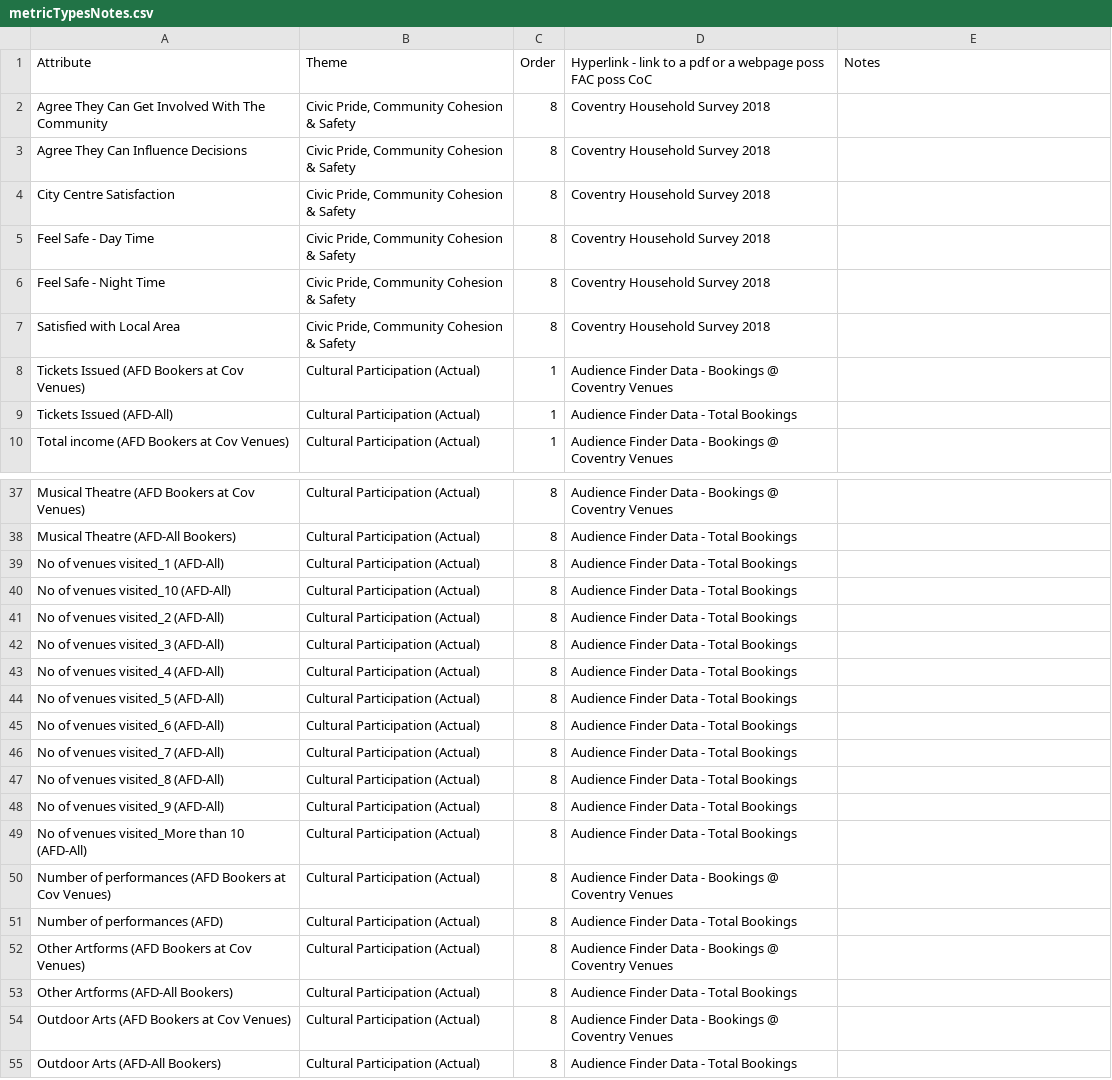
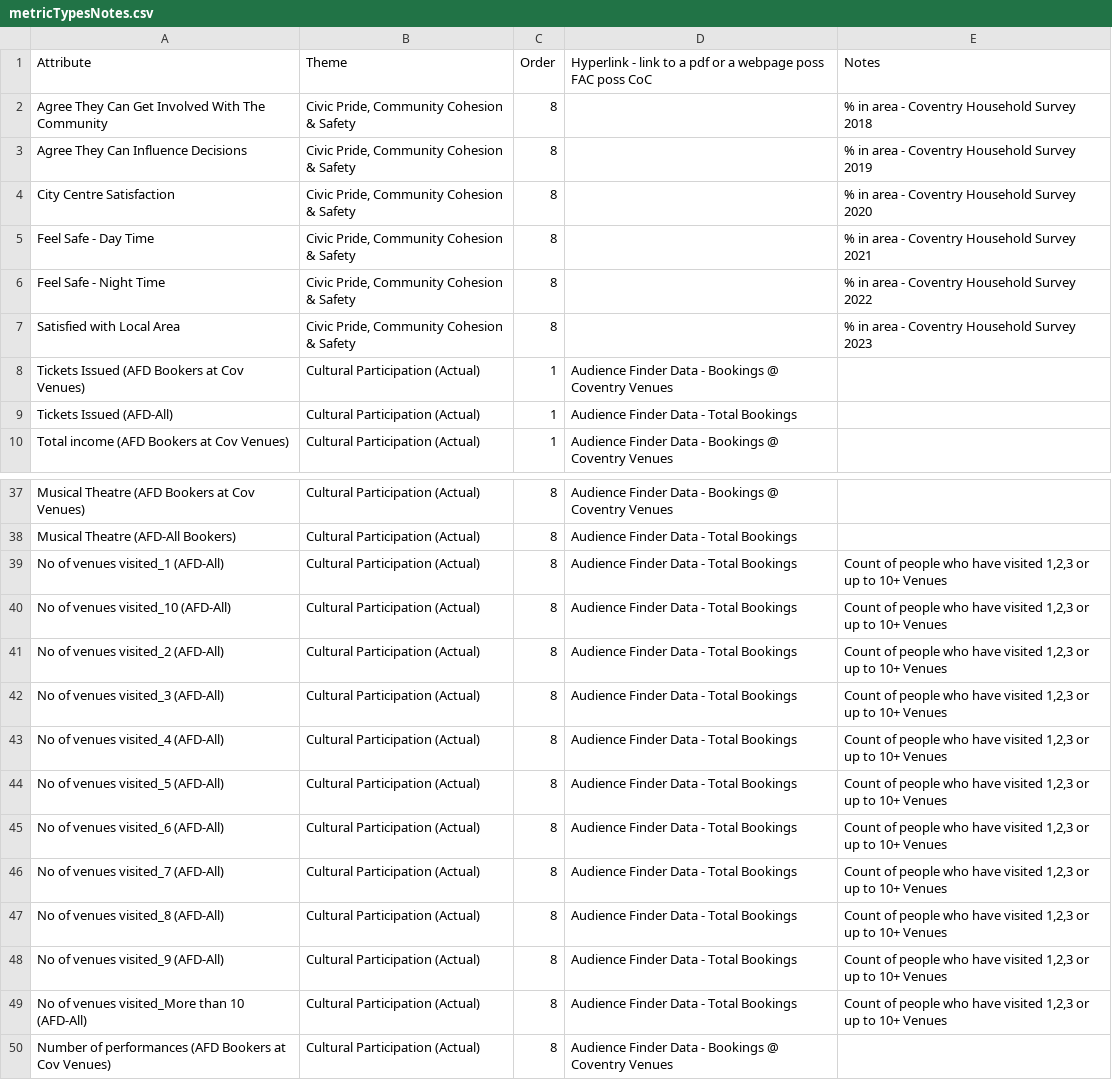
Before and after one commit to coventry-city-council/coventry-city-council.github.io, a CSV file: jcna/metricTypesNotes.csv, drawn as a sheet; only a part is shown, gaps mark what is left out; the shorter side is filled out with more unchanged rows; the diff covers the shown part only.

```diff
--- a/jcna/metricTypesNotes.csv
+++ b/jcna/metricTypesNotes.csv
@@ -1,8 +1,8 @@
 Attribute,Theme,Order,Hyperlink - link to a pdf or a webpage poss FAC poss CoC,Notes
-Agree They Can Get Involved With The Community,"Civic Pride, Community Cohesion & Safety",8,Coventry Household Survey 2018,
-Agree They Can Influence Decisions,"Civic Pride, Community Cohesion & Safety",8,Coventry Household Survey 2018,
-City Centre Satisfaction,"Civic Pride, Community Cohesion & Safety",8,Coventry Household Survey 2018,
-Feel Safe - Day Time,"Civic Pride, Community Cohesion & Safety",8,Coventry Household Survey 2018,
-Feel Safe - Night Time,"Civic Pride, Community Cohesion & Safety",8,Coventry Household Survey 2018,
-Satisfied with Local Area,"Civic Pride, Community Cohesion & Safety",8,Coventry Household Survey 2018,
+Agree They Can Get Involved With The Community,"Civic Pride, Community Cohesion & Safety",8,,% in area - Coventry Household Survey 2018
+Agree They Can Influence Decisions,"Civic Pride, Community Cohesion & Safety",8,,% in area - Coventry Household Survey 2019
+City Centre Satisfaction,"Civic Pride, Community Cohesion & Safety",8,,% in area - Coventry Household Survey 2020
+Feel Safe - Day Time,"Civic Pride, Community Cohesion & Safety",8,,% in area - Coventry Household Survey 2021
+Feel Safe - Night Time,"Civic Pride, Community Cohesion & Safety",8,,% in area - Coventry Household Survey 2022
+Satisfied with Local Area,"Civic Pride, Community Cohesion & Safety",8,,% in area - Coventry Household Survey 2023
 Tickets Issued (AFD Bookers at Cov Venues),Cultural Participation (Actual),1,Audience Finder Data - Bookings @ Coventry Venues,
@@ -38,13 +38,13 @@ Musical Theatre (AFD Bookers at Cov Venues),Cultural Participation (Actual),8,Au
 Musical Theatre (AFD-All Bookers),Cultural Participation (Actual),8,Audience Finder Data - Total Bookings ,
-No of venues visited_1 (AFD-All),Cultural Participation (Actual),8,Audience Finder Data - Total Bookings ,
-No of venues visited_10 (AFD-All),Cultural Participation (Actual),8,Audience Finder Data - Total Bookings ,
-No of venues visited_2 (AFD-All),Cultural Participation (Actual),8,Audience Finder Data - Total Bookings ,
-No of venues visited_3 (AFD-All),Cultural Participation (Actual),8,Audience Finder Data - Total Bookings ,
-No of venues visited_4 (AFD-All),Cultural Participation (Actual),8,Audience Finder Data - Total Bookings ,
-No of venues visited_5 (AFD-All),Cultural Participation (Actual),8,Audience Finder Data - Total Bookings ,
-No of venues visited_6 (AFD-All),Cultural Participation (Actual),8,Audience Finder Data - Total Bookings ,
-No of venues visited_7 (AFD-All),Cultural Participation (Actual),8,Audience Finder Data - Total Bookings ,
-No of venues visited_8 (AFD-All),Cultural Participation (Actual),8,Audience Finder Data - Total Bookings ,
-No of venues visited_9 (AFD-All),Cultural Participation (Actual),8,Audience Finder Data - Total Bookings ,
-No of venues visited_More than 10 (AFD-All),Cultural Participation (Actual),8,Audience Finder Data - Total Bookings ,
+No of venues visited_1 (AFD-All),Cultural Participation (Actual),8,Audience Finder Data - Total Bookings ,"Count of people who have visited 1,2,3 or up to 10+ Venues"
+No of venues visited_10 (AFD-All),Cultural Participation (Actual),8,Audience Finder Data - Total Bookings ,"Count of people who have visited 1,2,3 or up to 10+ Venues"
+No of venues visited_2 (AFD-All),Cultural Participation (Actual),8,Audience Finder Data - Total Bookings ,"Count of people who have visited 1,2,3 or up to 10+ Venues"
+No of venues visited_3 (AFD-All),Cultural Participation (Actual),8,Audience Finder Data - Total Bookings ,"Count of people who have visited 1,2,3 or up to 10+ Venues"
+No of venues visited_4 (AFD-All),Cultural Participation (Actual),8,Audience Finder Data - Total Bookings ,"Count of people who have visited 1,2,3 or up to 10+ Venues"
+No of venues visited_5 (AFD-All),Cultural Participation (Actual),8,Audience Finder Data - Total Bookings ,"Count of people who have visited 1,2,3 or up to 10+ Venues"
+No of venues visited_6 (AFD-All),Cultural Participation (Actual),8,Audience Finder Data - Total Bookings ,"Count of people who have visited 1,2,3 or up to 10+ Venues"
+No of venues visited_7 (AFD-All),Cultural Participation (Actual),8,Audience Finder Data - Total Bookings ,"Count of people who have visited 1,2,3 or up to 10+ Venues"
+No of venues visited_8 (AFD-All),Cultural Participation (Actual),8,Audience Finder Data - Total Bookings ,"Count of people who have visited 1,2,3 or up to 10+ Venues"
+No of venues visited_9 (AFD-All),Cultural Participation (Actual),8,Audience Finder Data - Total Bookings ,"Count of people who have visited 1,2,3 or up to 10+ Venues"
+No of venues visited_More than 10 (AFD-All),Cultural Participation (Actual),8,Audience Finder Data - Total Bookings ,"Count of people who have visited 1,2,3 or up to 10+ Venues"
 Number of performances (AFD Bookers at Cov Venues),Cultural Participation (Actual),8,Audience Finder Data - Bookings @ Coventry Venues,
```
Also changed, not shown: 65 edited cells elsewhere in this file, jcna/metrics (Place Profiler).csv.
